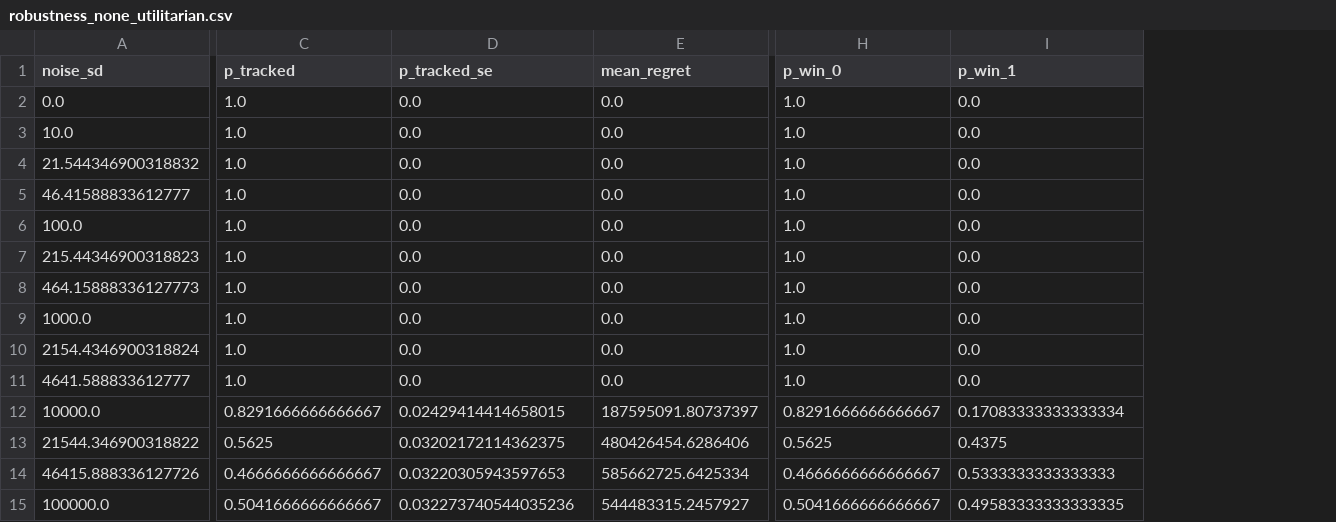
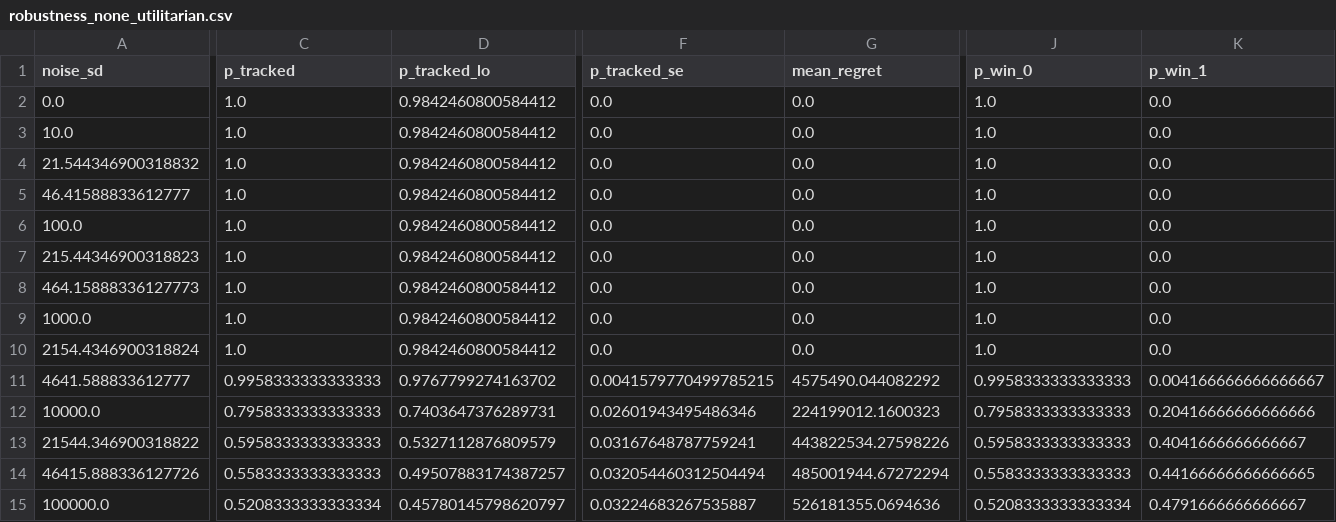
Before and after one commit to MaxGhenis/democrasim, a CSV file: docs/results/robustness_none_utilitarian.csv, drawn as a sheet; only a part is shown, gaps mark what is left out; addresses are those after the commit; the diff covers the shown part only; the diff names each change by its address in the sheet, - before the commit and + after, or states it on an @@ line.

```diff
--- a/docs/results/robustness_none_utilitarian.csv
+++ b/docs/results/robustness_none_utilitarian.csv
+column D (p_tracked_lo), rows 2-15: 0.9842460800584412 | 0.9842460800584412 | 0.9842460800584412 | 0.9842460800584412 | 0.9842460800584412 | 0.9842460800584412 | 0.9842460800584412 | 0.9842460800584412 | 0.9842460800584412 | 0.9767799274163702 | 0.7403647376289731 | 0.5327112876809579 | 0.49507883174387257 | 0.45780145798620797
-C11 (p_tracked): 1.0
+C11 (p_tracked): 0.9958333333333333
-F11 (p_tracked_se): 0.0
+F11 (p_tracked_se): 0.0041579770499785215
-G11 (mean_regret): 0.0
+G11 (mean_regret): 4575490.044082292
-J11 (p_win_0): 1.0
+J11 (p_win_0): 0.9958333333333333
-K11 (p_win_1): 0.0
+K11 (p_win_1): 0.004166666666666667
-C12 (p_tracked): 0.8291666666666667
+C12 (p_tracked): 0.7958333333333333
-F12 (p_tracked_se): 0.02429414414658015
+F12 (p_tracked_se): 0.02601943495486346
-G12 (mean_regret): 187595091.80737397
+G12 (mean_regret): 224199012.1600323
-J12 (p_win_0): 0.8291666666666667
+J12 (p_win_0): 0.7958333333333333
-K12 (p_win_1): 0.17083333333333334
+K12 (p_win_1): 0.20416666666666666
-C13 (p_tracked): 0.5625
+C13 (p_tracked): 0.5958333333333333
-F13 (p_tracked_se): 0.03202172114362375
+F13 (p_tracked_se): 0.03167648787759241
-G13 (mean_regret): 480426454.6286406
+G13 (mean_regret): 443822534.27598226
-J13 (p_win_0): 0.5625
+J13 (p_win_0): 0.5958333333333333
-K13 (p_win_1): 0.4375
+K13 (p_win_1): 0.4041666666666667
-C14 (p_tracked): 0.4666666666666667
+C14 (p_tracked): 0.5583333333333333
-F14 (p_tracked_se): 0.03220305943597653
+F14 (p_tracked_se): 0.032054460312504494
-G14 (mean_regret): 585662725.6425334
+G14 (mean_regret): 485001944.67272294
-J14 (p_win_0): 0.4666666666666667
+J14 (p_win_0): 0.5583333333333333
-K14 (p_win_1): 0.5333333333333333
+K14 (p_win_1): 0.44166666666666665
-C15 (p_tracked): 0.5041666666666667
+C15 (p_tracked): 0.5208333333333334
-F15 (p_tracked_se): 0.032273740544035236
+F15 (p_tracked_se): 0.03224683267535887
-G15 (mean_regret): 544483315.2457927
+G15 (mean_regret): 526181355.0694636
-J15 (p_win_0): 0.5041666666666667
+J15 (p_win_0): 0.5208333333333334
-K15 (p_win_1): 0.49583333333333335
+K15 (p_win_1): 0.4791666666666667
```
Also changed, not shown: 1 added column and 1 edited cell elsewhere in this file, docs/results/accuracy_sweep_measured.csv, docs/results/accuracy_sweep_toy_matched.csv, 29 other files.
